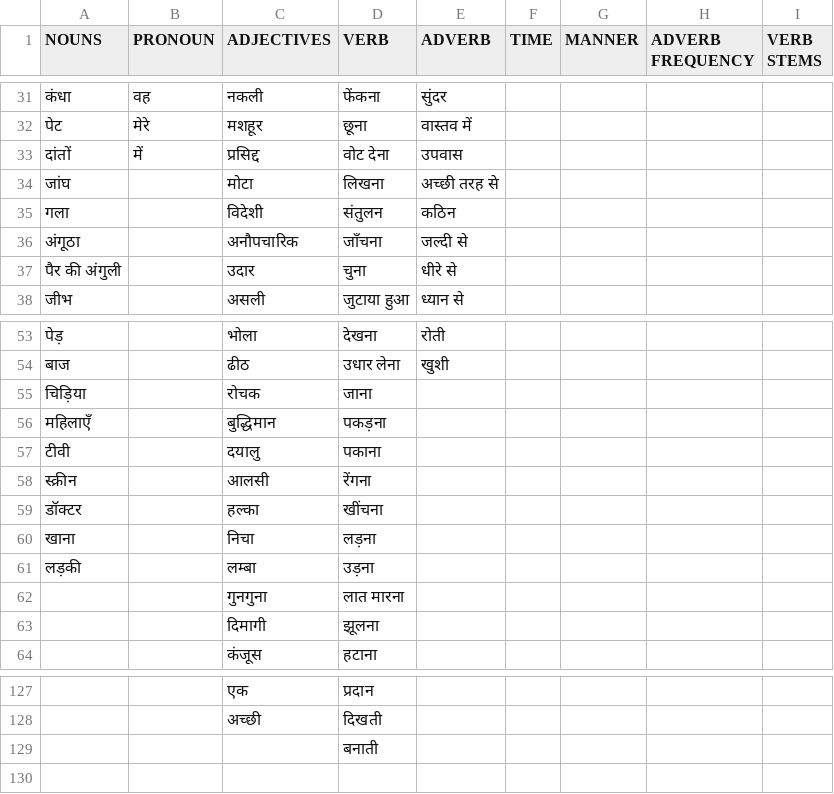
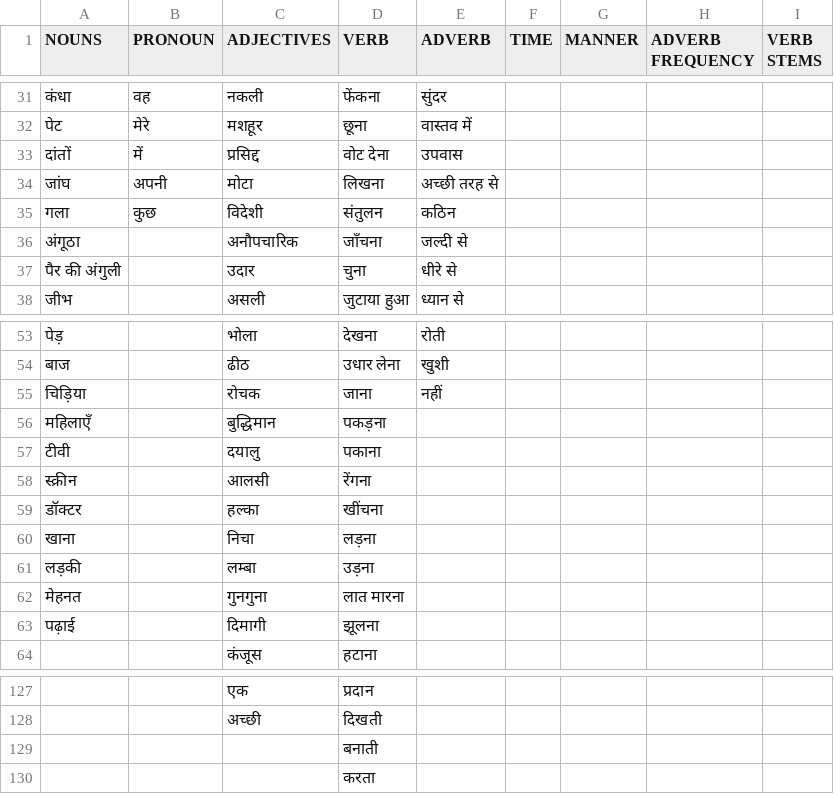
Before and after one commit to ZackeryPerski/HindiNLP, a CSV file: Scripts/Automata.csv, drawn as a sheet; only a part is shown, gaps mark what is left out.

```diff
--- a/Scripts/Automata.csv
+++ b/Scripts/Automata.csv
@@ -33,4 +33,4 @@ NOUNS,PRONOUN,ADJECTIVES,VERB,ADVERB,TIME,MANNER,ADVERB FREQUENCY,VERB STEMS
 दांतों,में,प्रसिद्द,वोट देना,उपवास,,,,
-जांघ,,मोटा,लिखना,अच्छी तरह से,,,,
-गला,,विदेशी,संतुलन,कठिन,,,,
+जांघ,अपनी,मोटा,लिखना,अच्छी तरह से,,,,
+गला,कुछ,विदेशी,संतुलन,कठिन,,,,
 अंगूठा,,अनौपचारिक,जाँचना,जल्दी से,,,,
@@ -54,3 +54,3 @@ NOUNS,PRONOUN,ADJECTIVES,VERB,ADVERB,TIME,MANNER,ADVERB FREQUENCY,VERB STEMS
 बाज,,ढीठ,उधार लेना,खुशी,,,,
-चिड़िया,,रोचक,जाना,,,,,
+चिड़िया,,रोचक,जाना,नहीं,,,,
 महिलाएँ,,बुद्धिमान,पकड़ना,,,,,
@@ -61,4 +61,4 @@ NOUNS,PRONOUN,ADJECTIVES,VERB,ADVERB,TIME,MANNER,ADVERB FREQUENCY,VERB STEMS
 लड़की,,लम्बा,उड़ना,,,,,
-,,गुनगुना,लात मारना,,,,,
-,,दिमागी,झूलना,,,,,
+मेहनत,,गुनगुना,लात मारना,,,,,
+पढ़ाई,,दिमागी,झूलना,,,,,
 ,,कंजूस,हटाना,,,,,
@@ -129 +129,2 @@ NOUNS,PRONOUN,ADJECTIVES,VERB,ADVERB,TIME,MANNER,ADVERB FREQUENCY,VERB STEMS
 ,,,बनाती,,,,,
+,,,करता,,,,,
```
Also changed, not shown: 1 other file.
